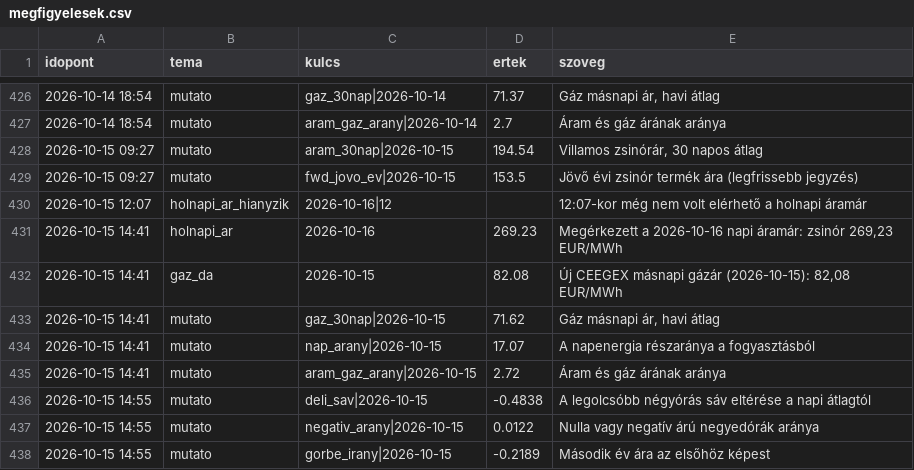
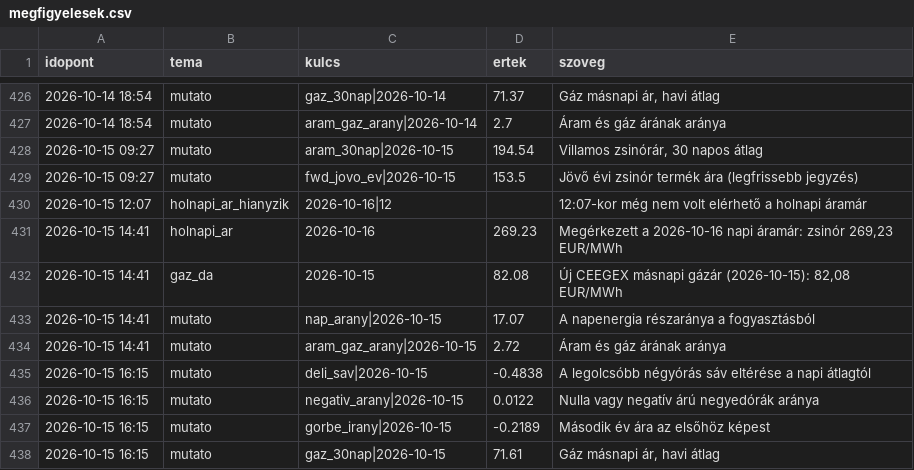
Before and after one commit to lostenergy/energiaar-figyelo, a CSV file: data/megfigyelesek.csv, drawn as a sheet; only a part is shown, gaps mark what is left out.

Commit message:
Adatfrissítés 2026-10-15 16:16

```diff
--- a/data/megfigyelesek.csv
+++ b/data/megfigyelesek.csv
@@ -432,7 +432,7 @@ idopont,tema,kulcs,ertek,szoveg
 2026-10-15 14:41,gaz_da,2026-10-15,82.08,"Új CEEGEX másnapi gázár (2026-10-15): 82,08 EUR/MWh"
-2026-10-15 14:41,mutato,gaz_30nap|2026-10-15,71.62,"Gáz másnapi ár, havi átlag"
 2026-10-15 14:41,mutato,nap_arany|2026-10-15,17.07,A napenergia részaránya a fogyasztásból
 2026-10-15 14:41,mutato,aram_gaz_arany|2026-10-15,2.72,Áram és gáz árának aránya
-2026-10-15 14:55,mutato,deli_sav|2026-10-15,-0.4838,A legolcsóbb négyórás sáv eltérése a napi átlagtól
-2026-10-15 14:55,mutato,negativ_arany|2026-10-15,0.0122,Nulla vagy negatív árú negyedórák aránya
-2026-10-15 14:55,mutato,gorbe_irany|2026-10-15,-0.2189,Második év ára az elsőhöz képest
+2026-10-15 16:15,mutato,deli_sav|2026-10-15,-0.4838,A legolcsóbb négyórás sáv eltérése a napi átlagtól
+2026-10-15 16:15,mutato,negativ_arany|2026-10-15,0.0122,Nulla vagy negatív árú negyedórák aránya
+2026-10-15 16:15,mutato,gorbe_irany|2026-10-15,-0.2189,Második év ára az elsőhöz képest
+2026-10-15 16:15,mutato,gaz_30nap|2026-10-15,71.61,"Gáz másnapi ár, havi átlag"
```
